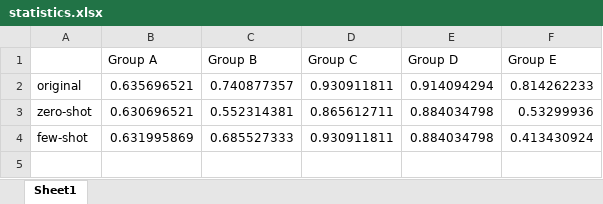
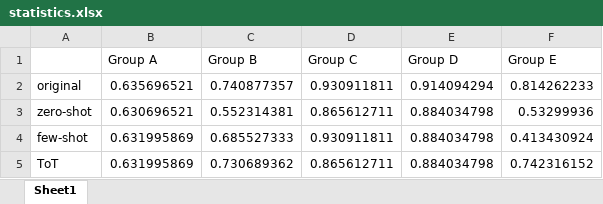
Before and after one commit to FrankHe2002/Enhancing-Debugging-Skills-of-LLMs-with-Prompt-Engineering, an Excel workbook: evaluator/statistics.xlsx, sheet Sheet1, drawn as a sheet; values as stored, in another font and other column widths than the file's, no borders; the diff names each change by its address in the sheet, - before the commit and + after, or states it on an @@ line.

Commit message:
Tot result finished

```diff
--- a/evaluator/statistics.xlsx (sheet Sheet1)
+++ b/evaluator/statistics.xlsx (sheet Sheet1)
+row 5: ToT | 0.631995869 | 0.730689362 | 0.865612711 | 0.884034798 | 0.742316152
```
